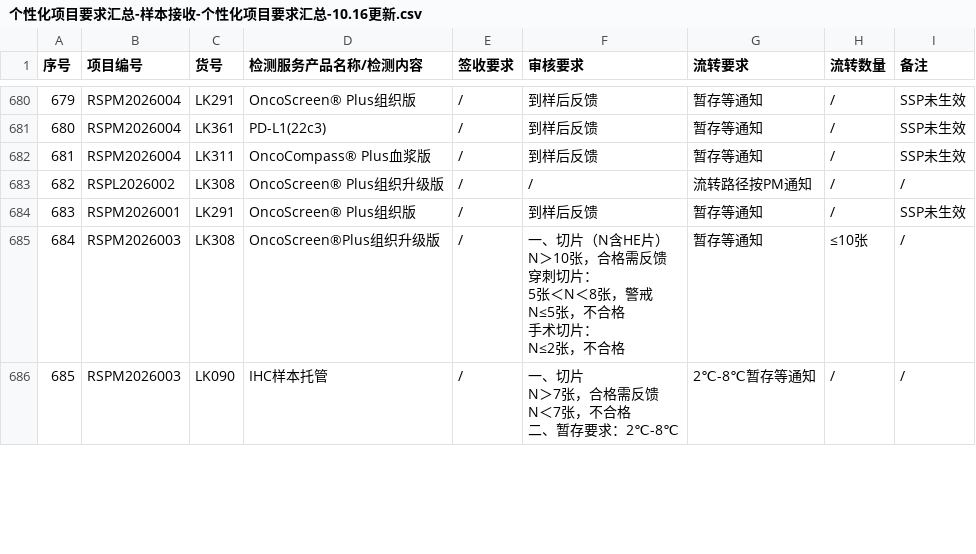
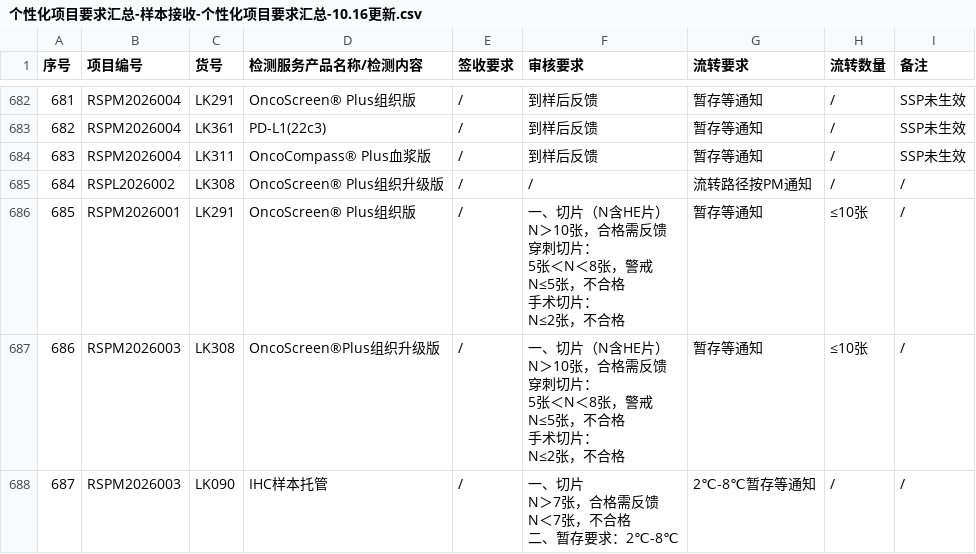
Before and after one commit to sy2924/project-qc-data, a CSV file: 个性化项目要求汇总-样本接收-个性化项目要求汇总-10.16更新.csv, drawn as a sheet; only a part is shown, gaps mark what is left out; addresses are those after the commit; ↵ is a line break in a cell; the diff covers the shown part only; the diff names each change by its address in the sheet, - before the commit and + after, or states it on an @@ line.

```diff
--- a/个性化项目要求汇总-样本接收-个性化项目要求汇总-10.16更新.csv
+++ b/个性化项目要求汇总-样本接收-个性化项目要求汇总-10.16更新.csv
@@ column A (序号) renumbered from row 528 down @@
-F686 (审核要求): 到样后反馈
+F686 (审核要求): 一、切片（N含HE片） ↵ N＞10张，合格需反馈 ↵ 穿刺切片： ↵ 5张＜N＜8张，警戒 ↵ N≤5张，不合格 ↵ 手术切片： ↵ N≤2张，不合格
-H686 (流转数量): /
+H686 (流转数量): ≤10张
-I686 (备注): SSP未生效
+I686 (备注): /
```
Also changed, not shown: 1 added row, 2 moved rows and 29 edited cells elsewhere in this file.
